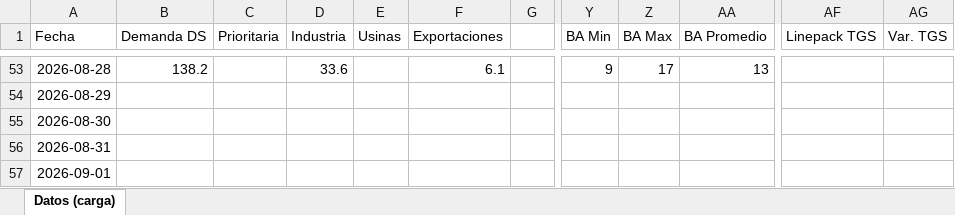
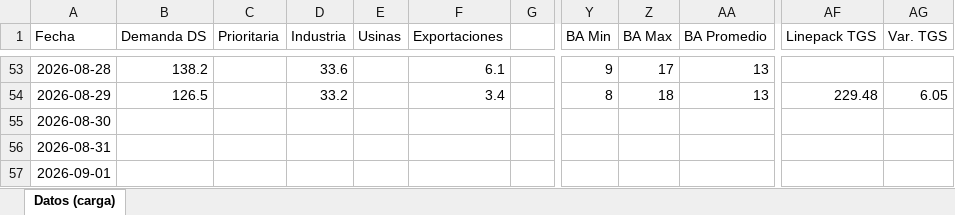
Before and after one commit to mpodeley/estado-red-gas, an Excel workbook: data/carga_datos.xlsx, sheet Datos (carga), drawn as a sheet; only a part is shown, gaps mark what is left out; values as stored, in another font and other column widths than the file's, no borders; the diff covers the shown part only; the diff names each change by its address in the sheet, - before the commit and + after, or states it on an @@ line.

```diff
--- a/data/carga_datos.xlsx (sheet Datos (carga))
+++ b/data/carga_datos.xlsx (sheet Datos (carga))
-B54 (Demanda DS): (empty)
+B54 (Demanda DS): 126.5
-D54 (Industria): (empty)
+D54 (Industria): 33.2
-F54 (Exportaciones): (empty)
+F54 (Exportaciones): 3.4
-Y54 (BA Min): (empty)
+Y54 (BA Min): 8
-Z54 (BA Max): (empty)
+Z54 (BA Max): 18
-AA54 (BA Promedio): (empty)
+AA54 (BA Promedio): 13
-AF54 (Linepack TGS): (empty)
+AF54 (Linepack TGS): 229.48
-AG54 (Var. TGS): (empty)
+AG54 (Var. TGS): 6.05
```
Also changed, not shown: 33 edited cells elsewhere in this sheet, 33 other files.
